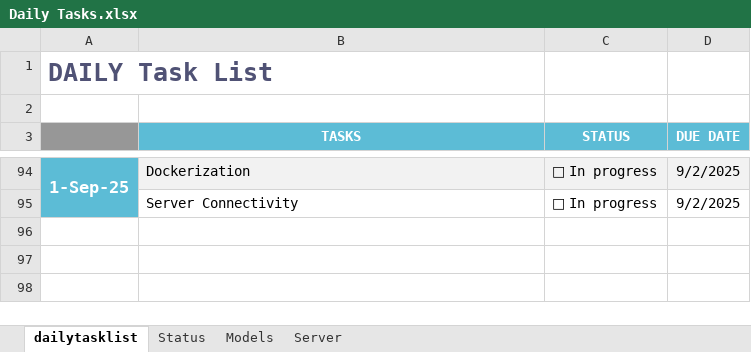
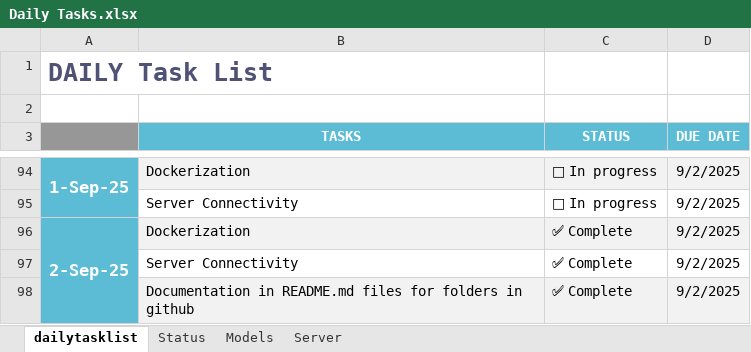
Before and after one commit to DeepFrame/VisionAI, an Excel workbook: Docs/Daily Tasks.xlsx, sheet dailytasklist, drawn as a sheet; only a part is shown, gaps mark what is left out; values as stored, in another font and other column widths than the file's, no borders; conditional formats not drawn; the diff names each change by its address in the sheet, - before the commit and + after, or states it on an @@ line.

Commit message:
Add files via upload

```diff
--- a/Docs/Daily Tasks.xlsx (sheet dailytasklist)
+++ b/Docs/Daily Tasks.xlsx (sheet dailytasklist)
+row 96: 2-Sep-25 | Dockerization | ✅ Complete | 9/2/2025
+row 97:  | Server Connectivity | ✅ Complete | 9/2/2025
+row 98:  | Documentation in README.md files for folders in github | ✅ Complete | 9/2/2025
```
